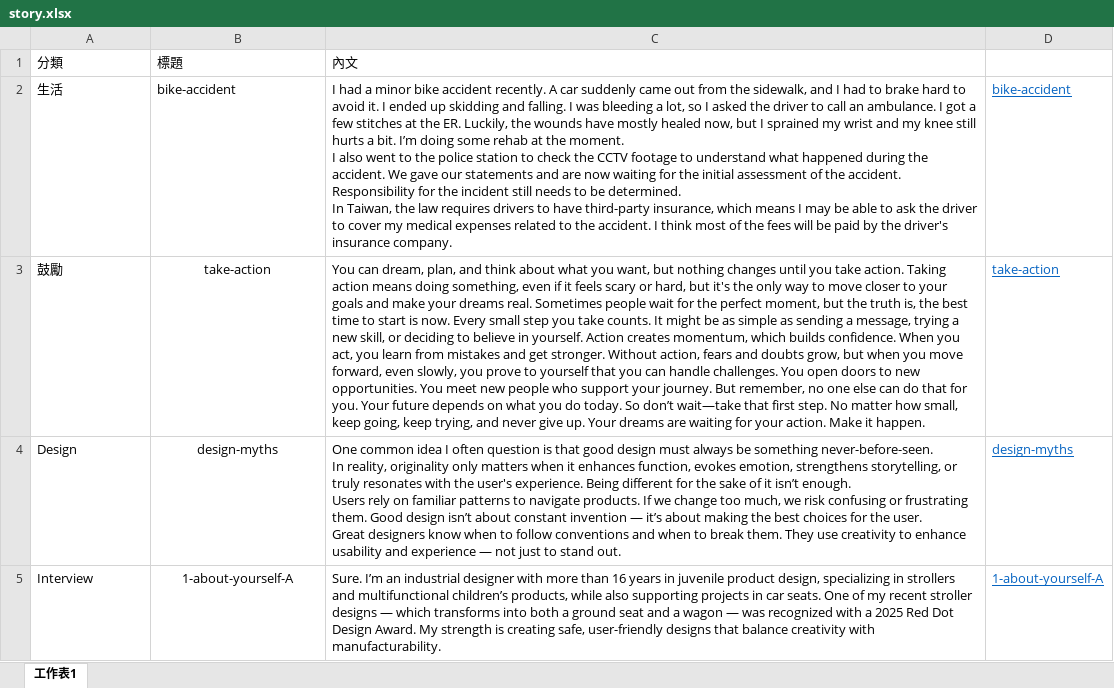
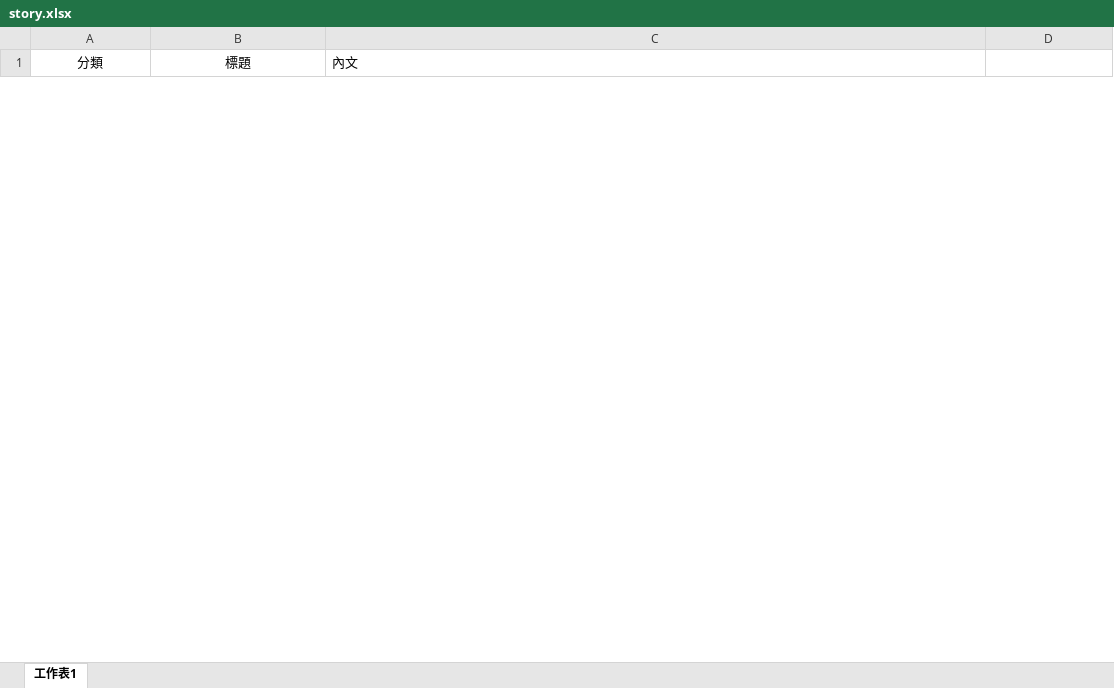
Before and after one commit to BoydYang-Designer/Story-reading, an Excel workbook: story.xlsx, sheet 工作表1, drawn as a sheet; only a part is shown; values as stored, in another font and other column widths than the file's, no borders; removed rows and columns are numbered as before the commit, all else as after; ↵ is a line break in a cell; the diff covers the shown part only; the diff names each change by its address in the sheet, - before the commit and + after, or states it on an @@ line.

```diff
--- a/story.xlsx (sheet 工作表1)
+++ b/story.xlsx (sheet 工作表1)
-A1:B1 alignment: left
+A1:B1 alignment: center
@@ row 2 hidden: 生活 | bike-accident | I had a minor bike accident recently. A car suddenly came out from the sidewalk, and I had to brake hard to avoid it. I ended up skidding and falling. I was bleeding a lot, so I asked the driver to call an ambulance. I got a few stitches at the ER. Luckily, the wounds have mostly healed now, but I sprained my wrist and my knee still hurts a bit. I’m doing some rehab at the moment. ↵ I also went to the police station to check the CCTV footage to understand what happened during the accident. We gave our statements and are now waiting for the initial assessment of the accident. Responsibility for the incident still needs to be determined. ↵ In Taiwan, the law requires drivers to have third-party insurance, which means I may be able to ask the driver to cover my medical expenses related to the accident. I think most of the fees will be paid by the driver's insurance company. | bike-accident @@
@@ row 3 hidden: 鼓勵 | take-action | You can dream, plan, and think about what you want, but nothing changes until you take action. Taking action means doing something, even if it feels scary or hard, but it's the only way to move closer to your goals and make your dreams real. Sometimes people wait for the perfect moment, but the truth is, the best time to start is now. Every small step you take counts. It might be as simple as sending a message, trying a new skill, or deciding to believe in yourself. Action creates momentum, which builds confidence. When you act, you learn from mistakes and get stronger. Without action, fears and doubts grow, but when you move forward, even slowly, you prove to yourself that you can handle challenges. You open doors to new opportunities. You meet new people who support your journey. But remember, no one else can do that for you. Your future depends on what you do today. So don’t wait—take that first step. No matter how small, keep going, keep trying, and never give up. Your dreams are waiting for your action. Make it happen. | take-action @@
@@ row 4 hidden: Design | design-myths | One common idea I often question is that good design must always be something never-before-seen. ↵ In reality, originality only matters when it enhances function, evokes emotion, strengthens storytelling, or truly resonates with the user's experience. Being different for the sake of it isn’t enough. ↵ Users rely on familiar patterns to navigate products. If we change too much, we risk confusing or frustrating them. Good design isn’t about constant invention — it’s about making the best choices for the user. ↵ Great designers know when to follow conventions and when to break them. They use creativity to enhance usability and experience — not just to stand out. | design-myths @@
@@ row 5 hidden: Interview | 1-about-yourself-A | Sure. I’m an industrial designer with more than 16 years in juvenile product design, specializing in strollers and multifunctional children’s products, while also supporting projects in car seats. One of my recent stroller designs — which transforms into both a ground seat and a wagon — was recognized with a 2025 Red Dot Design Award. My strength is creating safe, user-friendly designs that balance creativity with manufacturability. | 1-about-yourself-A @@
```
Also changed, not shown: 7 added rows and 7 hidden or unhidden rows elsewhere in this sheet, 8 other files.
